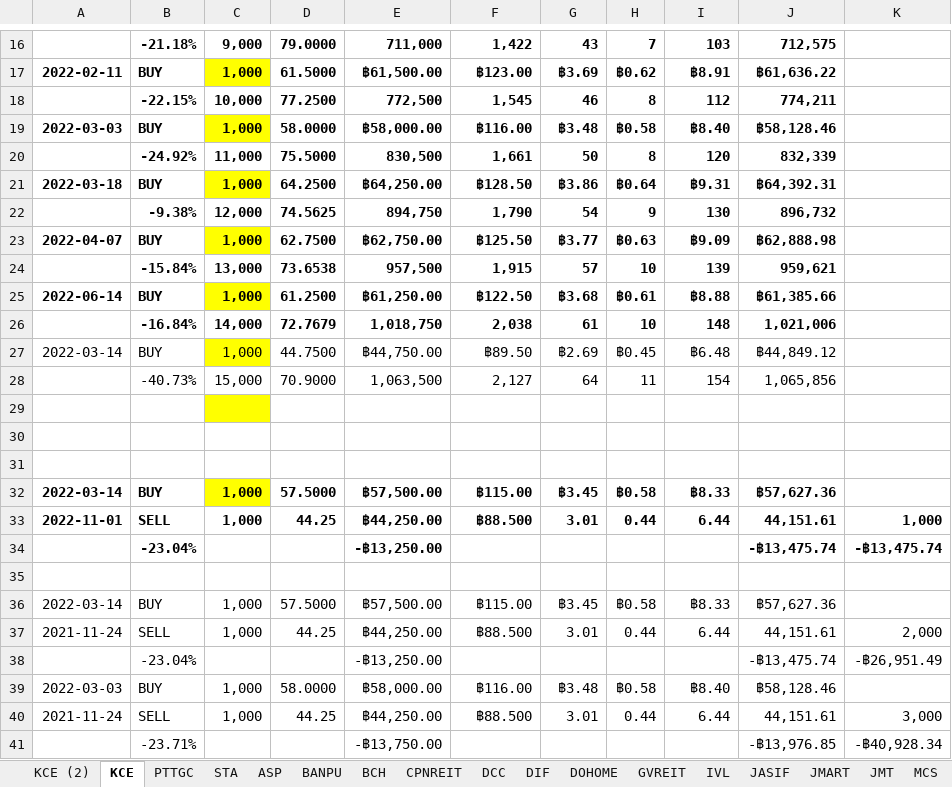
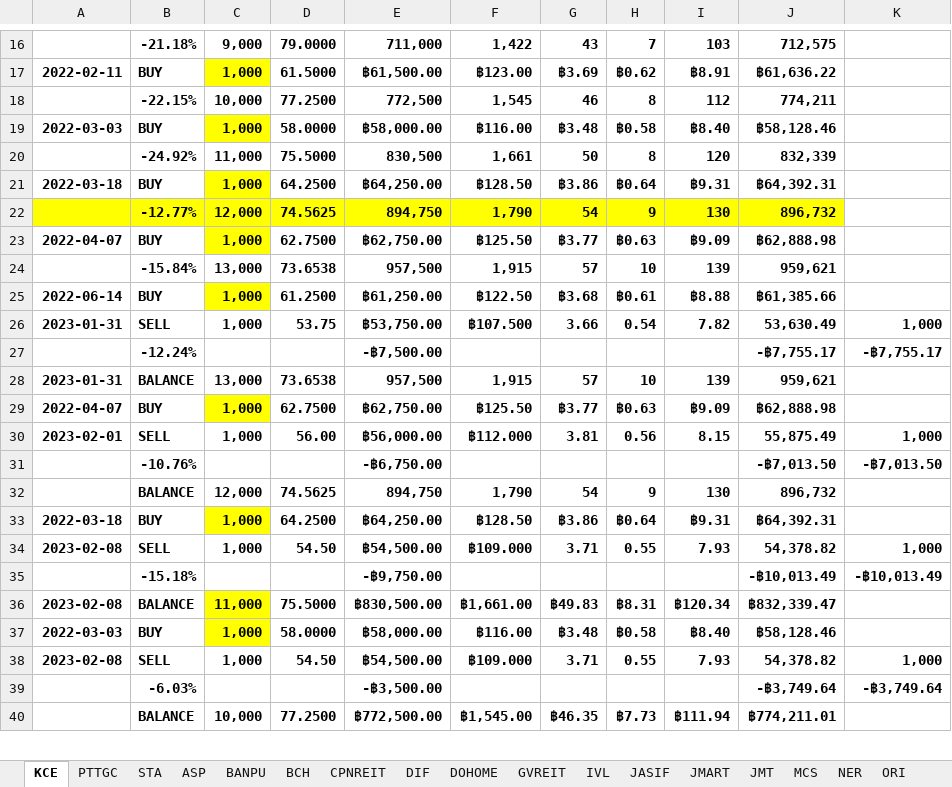
Before and after one commit to santimcs/A7, an Excel workbook: Excel/02-Profit_by_Type.xlsx, sheet KCE, drawn as a sheet; only a part is shown, gaps mark what is left out; values as stored, in another font and other column widths than the file's, no borders; removed rows and columns are numbered as before the commit, all else as after; the diff covers the shown part only; the diff names each change by its address in the sheet, - before the commit and + after, or states it on an @@ line.

```diff
--- a/Excel/02-Profit_by_Type.xlsx (sheet KCE)
+++ b/Excel/02-Profit_by_Type.xlsx (sheet KCE)
-sheet tab: KCE (2)
-sheet tab: DCC
-A22:J22 fill: none
+A22:J22 fill: #FFFF00
-B22: -9.38%
+B22: -12.77%
-row 26:  | -16.84% | 14,000 | 72.7679 | 1,018,750 | 2,038 | 61 | 10 | 148 | 1,021,006
-row 27: 2022-03-14 | BUY | 1,000 | 44.7500 | ฿44,750.00 | ฿89.50 | ฿2.69 | ฿0.45 | ฿6.48 | ฿44,849.12
-row 28:  | -40.73% | 15,000 | 70.9000 | 1,063,500 | 2,127 | 64 | 11 | 154 | 1,065,856
-row 26: (empty)
+row 26: 2023-01-31 | SELL | 1,000 | 53.75 | ฿53,750.00 | ฿107.500 | 3.66 | 0.54 | 7.82 | 53,630.49 | 1,000
-C26 fill: #FFFF00
+C26 fill: none
-row 27: (empty)
+row 27:  | -12.24% |  |  | -฿7,500.00 |  |  |  |  | -฿7,755.17 | -฿7,755.17
-row 28: (empty)
+row 28: 2023-01-31 | BALANCE | 13,000 | 73.6538 | 957,500 | 1,915 | 57 | 10 | 139 | 959,621
-row 32: 2022-03-14 | BUY | 1,000 | 57.5000 | ฿57,500.00 | ฿115.00 | ฿3.45 | ฿0.58 | ฿8.33 | ฿57,627.36
-row 33: 2022-11-01 | SELL | 1,000 | 44.25 | ฿44,250.00 | ฿88.500 | 3.01 | 0.44 | 6.44 | 44,151.61 | 1,000
-row 34:  | -23.04% |  |  | -฿13,250.00 |  |  |  |  | -฿13,475.74 | -฿13,475.74
-row 29: (empty)
+row 29: 2022-04-07 | BUY | 1,000 | 62.7500 | ฿62,750.00 | ฿125.50 | ฿3.77 | ฿0.63 | ฿9.09 | ฿62,888.98
-C29 fill: none
+C29 fill: #FFFF00
-row 36: 2022-03-14 | BUY | 1,000 | 57.5000 | ฿57,500.00 | ฿115.00 | ฿3.45 | ฿0.58 | ฿8.33 | ฿57,627.36
-row 37: 2021-11-24 | SELL | 1,000 | 44.25 | ฿44,250.00 | ฿88.500 | 3.01 | 0.44 | 6.44 | 44,151.61 | 2,000
-row 38:  | -23.04% |  |  | -฿13,250.00 |  |  |  |  | -฿13,475.74 | -฿26,951.49
+row 30: 2023-02-01 | SELL | 1,000 | 56.00 | ฿56,000.00 | ฿112.000 | 3.81 | 0.56 | 8.15 | 55,875.49 | 1,000
+row 31:  | -10.76% |  |  | -฿6,750.00 |  |  |  |  | -฿7,013.50 | -฿7,013.50
+row 32:  | BALANCE | 12,000 | 74.5625 | 894,750 | 1,790 | 54 | 9 | 130 | 896,732
+row 33: 2022-03-18 | BUY | 1,000 | 64.2500 | ฿64,250.00 | ฿128.50 | ฿3.86 | ฿0.64 | ฿9.31 | ฿64,392.31
+row 34: 2023-02-08 | SELL | 1,000 | 54.50 | ฿54,500.00 | ฿109.000 | 3.71 | 0.55 | 7.93 | 54,378.82 | 1,000
+row 35:  | -15.18% |  |  | -฿9,750.00 |  |  |  |  | -฿10,013.49 | -฿10,013.49
+row 36: 2023-02-08 | BALANCE | 11,000 | 75.5000 | ฿830,500.00 | ฿1,661.00 | ฿49.83 | ฿8.31 | ฿120.34 | ฿832,339.47
-A37:J37 bold: off
+A37:J37 bold: on
-C37 fill: none
+C37 fill: #FFFF00
-row 40: 2021-11-24 | SELL | 1,000 | 44.25 | ฿44,250.00 | ฿88.500 | 3.01 | 0.44 | 6.44 | 44,151.61 | 3,000
-row 41:  | -23.71% |  |  | -฿13,750.00 |  |  |  |  | -฿13,976.85 | -฿40,928.34
+row 38: 2023-02-08 | SELL | 1,000 | 54.50 | ฿54,500.00 | ฿109.000 | 3.71 | 0.55 | 7.93 | 54,378.82 | 1,000
+row 39:  | -6.03% |  |  | -฿3,500.00 |  |  |  |  | -฿3,749.64 | -฿3,749.64
+row 40:  | BALANCE | 10,000 | 77.2500 | ฿772,500.00 | ฿1,545.00 | ฿46.35 | ฿7.73 | ฿111.94 | ฿774,211.01
```
Also changed, not shown: 1 added row, 15 removed rows, 7 edited cells and cell formats elsewhere in this sheet, formulas that keep their value, Excel/01-CashFlow.xlsx, Excel/03-PNL.xlsx, 6 other files.
